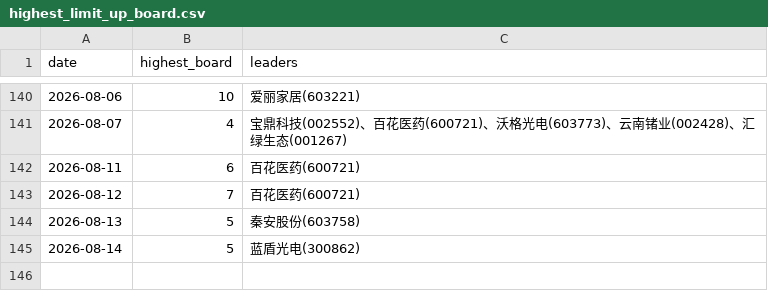
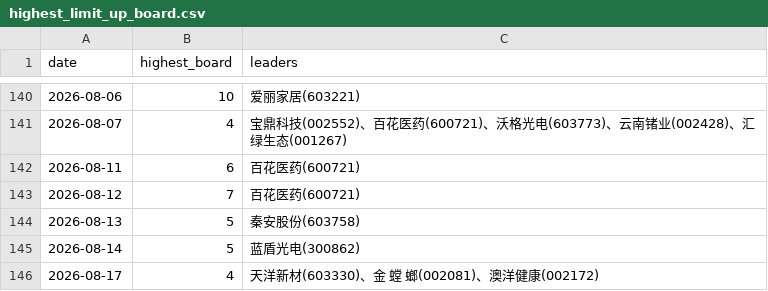
Before and after one commit to dabinDev/AiStock, a CSV file: data/highest_limit_up_board.csv, drawn as a sheet; only a part is shown, gaps mark what is left out; the diff names each change by its address in the sheet, - before the commit and + after, or states it on an @@ line.

```diff
--- a/data/highest_limit_up_board.csv
+++ b/data/highest_limit_up_board.csv
+row 146: 2026-08-17 | 4 | 天洋新材(603330)、金 螳 螂(002081)、澳洋健康(002172)
```
Also changed, not shown: 5 other files.
